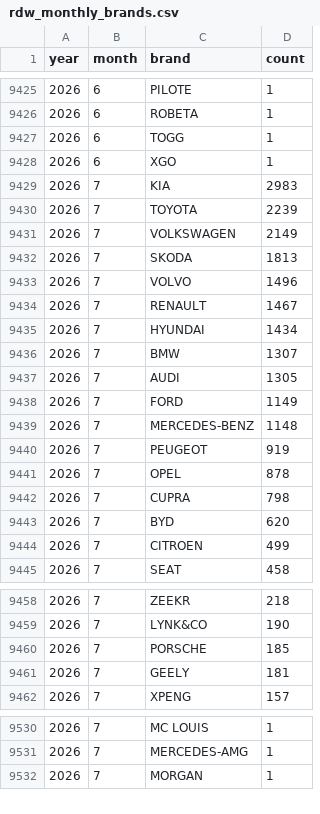
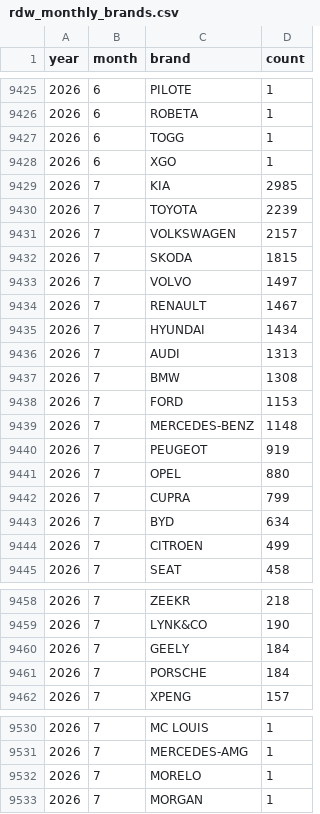
Before and after one commit to bowardzhang/VRS, a CSV file: data/Netherlands/rdw_monthly_brands.csv, drawn as a sheet; only a part is shown, gaps mark what is left out; the diff covers the shown part only.

```diff
--- a/data/Netherlands/rdw_monthly_brands.csv
+++ b/data/Netherlands/rdw_monthly_brands.csv
@@ -9428,17 +9428,17 @@ year,month,brand,count
 2026,6,XGO,1
-2026,7,KIA,2983
+2026,7,KIA,2985
 2026,7,TOYOTA,2239
-2026,7,VOLKSWAGEN,2149
-2026,7,SKODA,1813
-2026,7,VOLVO,1496
+2026,7,VOLKSWAGEN,2157
+2026,7,SKODA,1815
+2026,7,VOLVO,1497
 2026,7,RENAULT,1467
 2026,7,HYUNDAI,1434
-2026,7,BMW,1307
-2026,7,AUDI,1305
-2026,7,FORD,1149
+2026,7,AUDI,1313
+2026,7,BMW,1308
+2026,7,FORD,1153
 2026,7,MERCEDES-BENZ,1148
 2026,7,PEUGEOT,919
-2026,7,OPEL,878
-2026,7,CUPRA,798
-2026,7,BYD,620
+2026,7,OPEL,880
+2026,7,CUPRA,799
+2026,7,BYD,634
 2026,7,CITROEN,499
@@ -9459,4 +9459,4 @@ year,month,brand,count
 2026,7,LYNK&CO,190
-2026,7,PORSCHE,185
-2026,7,GEELY,181
+2026,7,GEELY,184
+2026,7,PORSCHE,184
 2026,7,XPENG,157
@@ -9531,2 +9531,3 @@ year,month,brand,count
 2026,7,MERCEDES-AMG,1
+2026,7,MORELO,1
 2026,7,MORGAN,1
```
Also changed, not shown: 2 edited cells elsewhere in this file, data/Netherlands/rdw_body_monthly.csv, data/Netherlands/rdw_models.csv, 10 other files.
